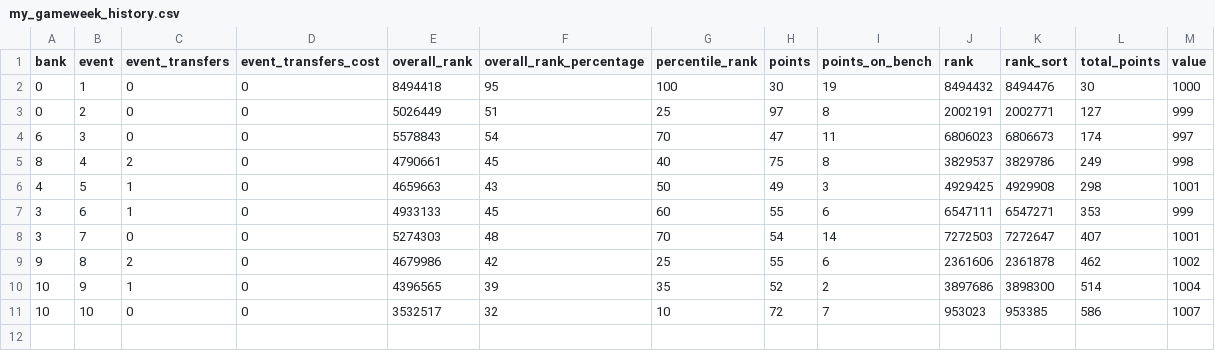
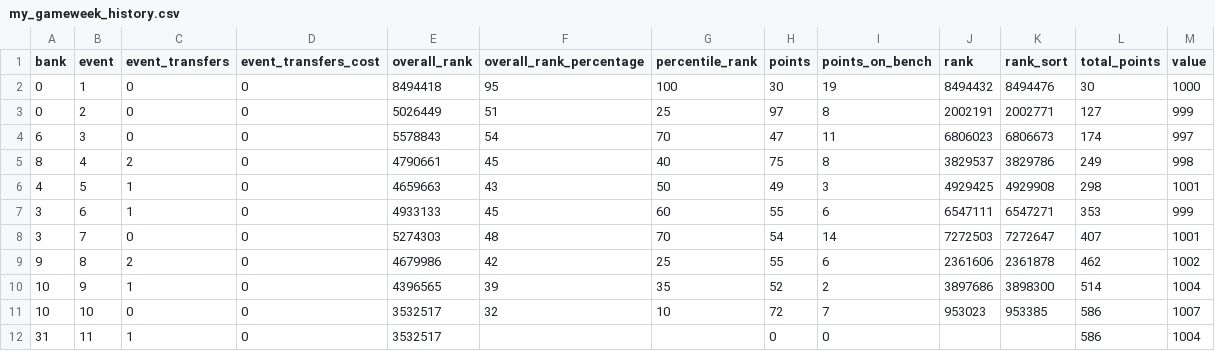
Before and after one commit to tametheboardgame/fpl-data-model, a CSV file: data/chatgpt/my_gameweek_history.csv, drawn as a sheet.

```diff
--- a/data/chatgpt/my_gameweek_history.csv
+++ b/data/chatgpt/my_gameweek_history.csv
@@ -11 +11,2 @@ bank,event,event_transfers,event_transfers_cost,overall_rank,overall_rank_percen
 10,10,0,0,3532517,32,10,72,7,953023,953385,586,1007
+31,11,1,0,3532517,,,0,0,,,586,1004
```
Also changed, not shown: data/chatgpt/fixtures.csv, data/chatgpt/my_transfers.csv, 15 other files.
